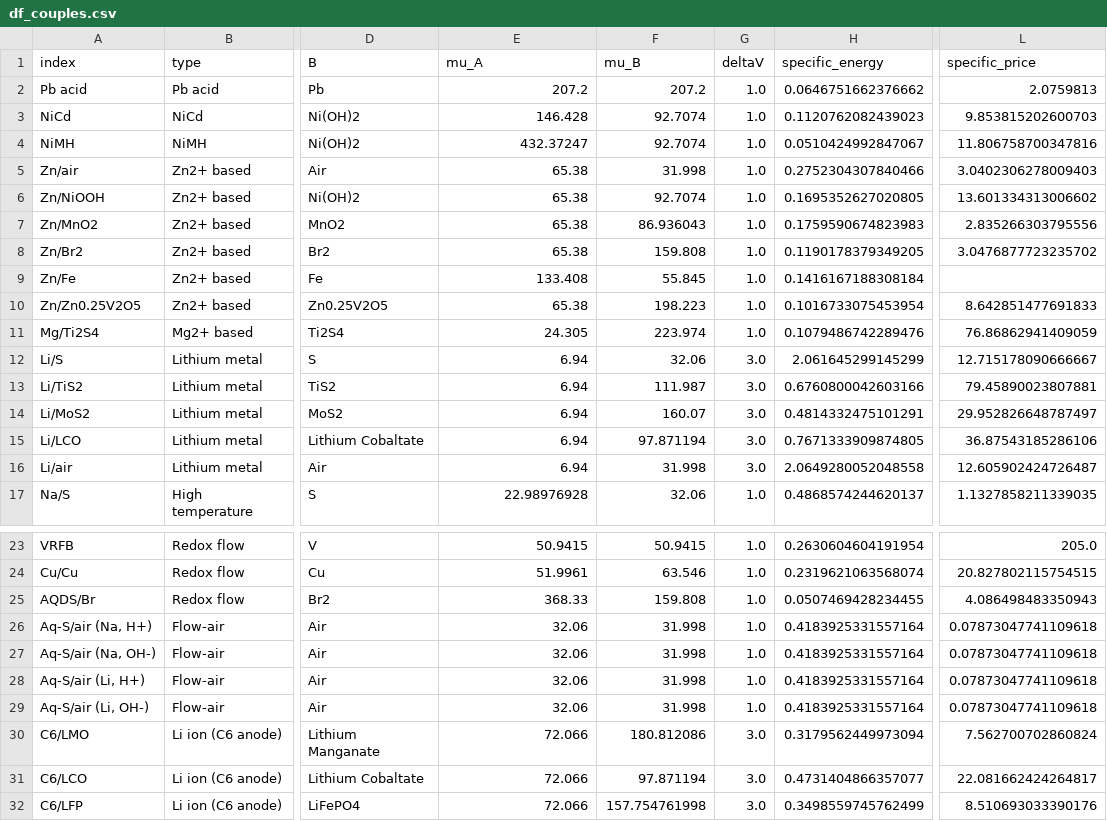
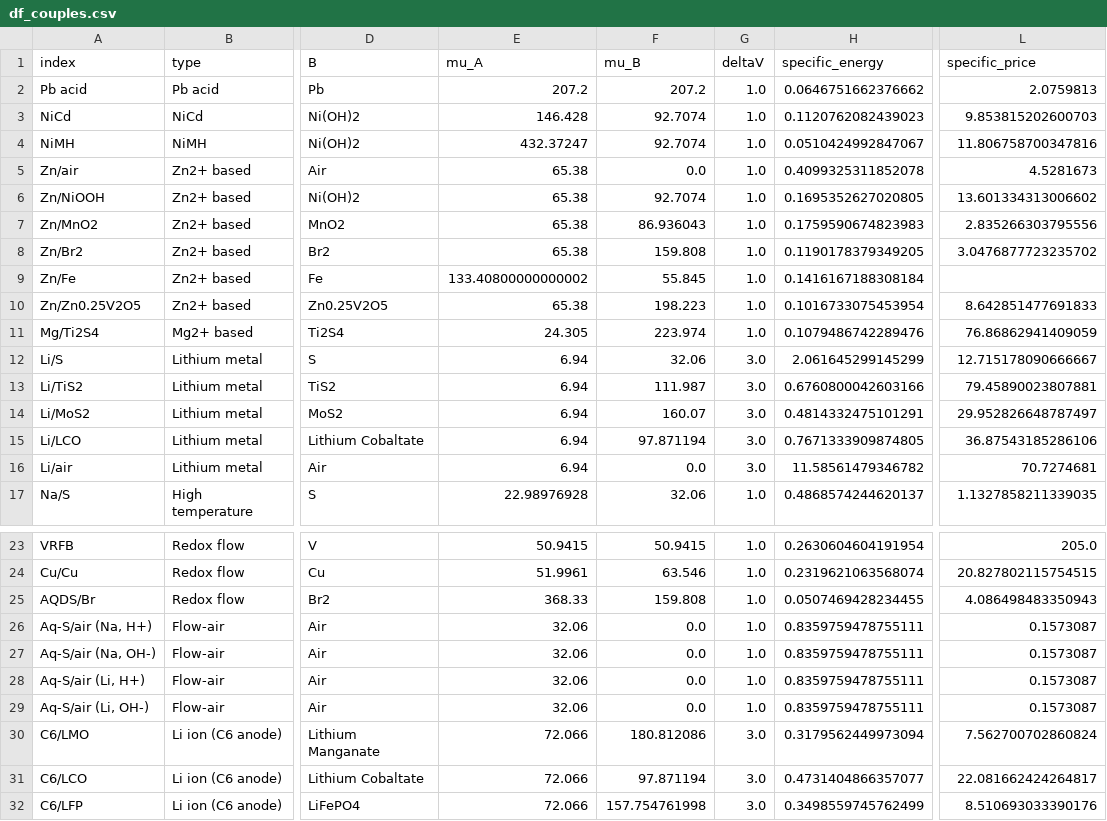
Before and after one commit to energy-storage-analysis/LDES-Survey, a CSV file: mat_cost/data/df_couples.csv, drawn as a sheet; only a part is shown, gaps mark what is left out; the diff names each change by its address in the sheet, - before the commit and + after, or states it on an @@ line.

Commit message:
make O2 cost zero for li

```diff
--- a/mat_cost/data/df_couples.csv
+++ b/mat_cost/data/df_couples.csv
-F5 (mu_B): 31.998
+F5 (mu_B): 0.0
-H5 (specific_energy): 0.2752304307840466
+H5 (specific_energy): 0.4099325311852078
-L5 (specific_price): 3.0402306278009403
+L5 (specific_price): 4.5281673
-E9 (mu_A): 133.408
+E9 (mu_A): 133.40800000000002
-F16 (mu_B): 31.998
+F16 (mu_B): 0.0
-H16 (specific_energy): 2.0649280052048558
+H16 (specific_energy): 11.58561479346782
-L16 (specific_price): 12.605902424726487
+L16 (specific_price): 70.7274681
-F26:F29 (mu_B): 31.998
+F26:F29 (mu_B): 0.0
-H26:H29 (specific_energy): 0.4183925331557164
+H26:H29 (specific_energy): 0.8359759478755111
-L26:L29 (specific_price): 0.07873047741109618
+L26:L29 (specific_price): 0.1573087
```
Also changed, not shown: mat_cost/data/C_kWh.csv, 1 other file.
